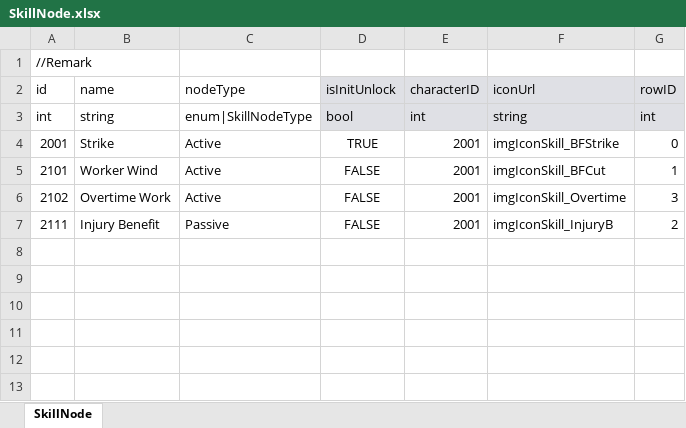
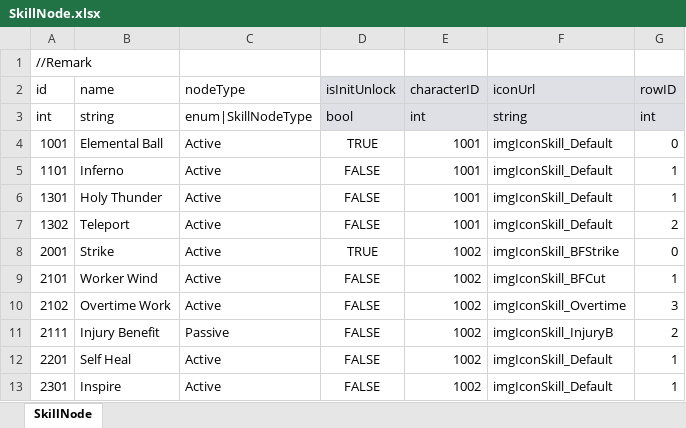
Before and after one commit to LUOHONGPENG/HermitRabbit, an Excel workbook: Assets/Excel/SkillNode.xlsx, sheet SkillNode, drawn as a sheet; values as stored, in another font and other column widths than the file's, no borders; addresses are those after the commit; the diff names each change by its address in the sheet, - before the commit and + after, or states it on an @@ line.

Commit message:
SwitchCharacter

```diff
--- a/Assets/Excel/SkillNode.xlsx (sheet SkillNode)
+++ b/Assets/Excel/SkillNode.xlsx (sheet SkillNode)
+row 4: 1001 | Elemental Ball | Active | TRUE | 1001 | imgIconSkill_Default | 0
+row 5: 1101 | Inferno | Active | FALSE | 1001 | imgIconSkill_Default | 1
+row 6: 1301 | Holy Thunder | Active | FALSE | 1001 | imgIconSkill_Default | 1
+row 7: 1302 | Teleport | Active | FALSE | 1001 | imgIconSkill_Default | 2
-E8:E11 (characterID): 2001
+E8:E11 (characterID): 1002
+row 12: 2201 | Self Heal | Active | FALSE | 1002 | imgIconSkill_Default | 1
+row 13: 2301 | Inspire | Active | FALSE | 1002 | imgIconSkill_Default | 1
```
Also changed, not shown: Assets/Excel/Character.xlsx, Assets/Excel/Skill.xlsx, 8 other files.
